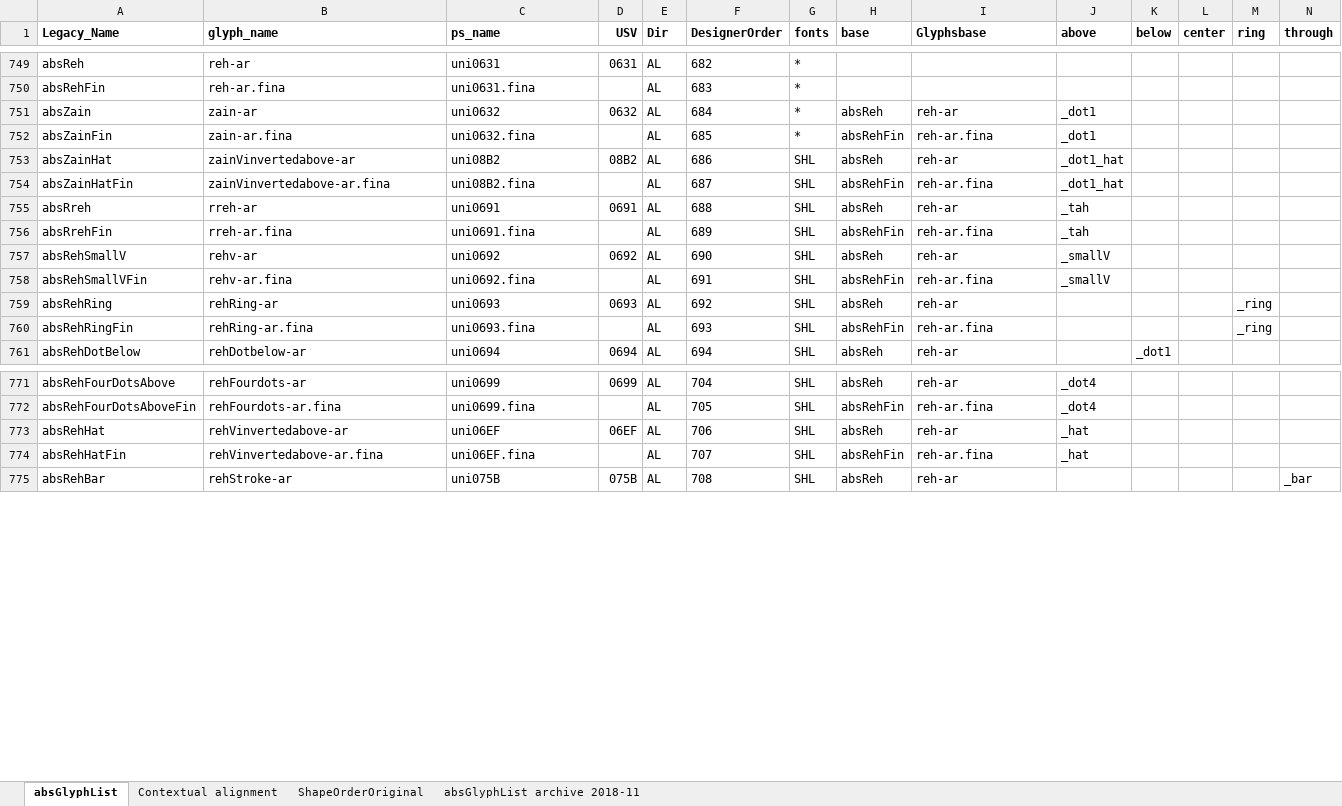
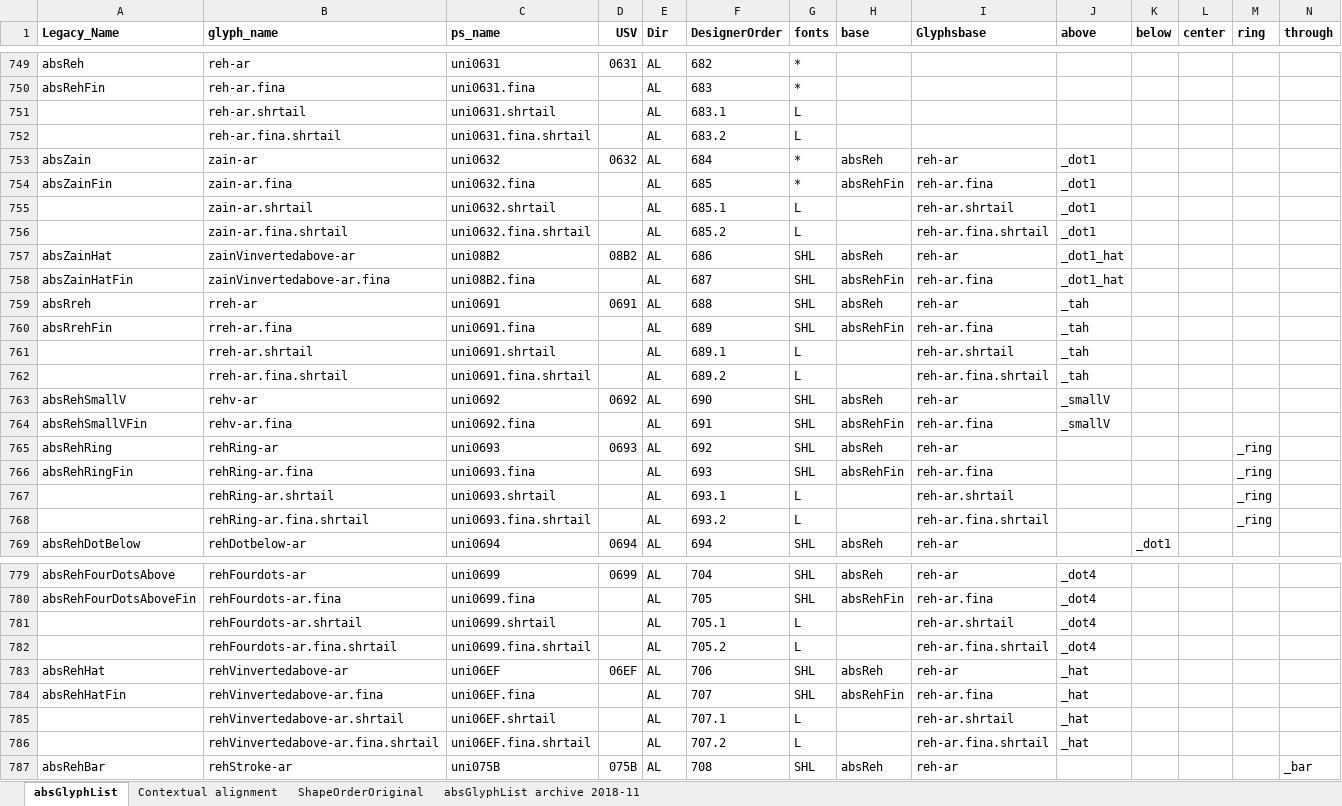
Before and after one commit to silnrsi/font-arab-tools, an Excel workbook: absGlyphList/absGlyphList.xlsx, sheet absGlyphList, drawn as a sheet; only a part is shown, gaps mark what is left out; values as stored, in another font and other column widths than the file's, no borders; charts and pictures not drawn; rows hold the shown columns only; the diff covers the shown part only; the diff names each change by its address in the sheet, - before the commit and + after, or states it on an @@ line.

Commit message:
Update absGlyphList for new Lateef reh/waw.shrtail glyphs

```diff
--- a/absGlyphList/absGlyphList.xlsx (sheet absGlyphList)
+++ b/absGlyphList/absGlyphList.xlsx (sheet absGlyphList)
+row 751:  | reh-ar.shrtail | uni0631.shrtail |  | AL | 683.1 | L
+row 752:  | reh-ar.fina.shrtail | uni0631.fina.shrtail |  | AL | 683.2 | L
+row 755:  | zain-ar.shrtail | uni0632.shrtail |  | AL | 685.1 | L |  | reh-ar.shrtail | _dot1
+row 756:  | zain-ar.fina.shrtail | uni0632.fina.shrtail |  | AL | 685.2 | L |  | reh-ar.fina.shrtail | _dot1
+row 761:  | rreh-ar.shrtail | uni0691.shrtail |  | AL | 689.1 | L |  | reh-ar.shrtail | _tah
+row 762:  | rreh-ar.fina.shrtail | uni0691.fina.shrtail |  | AL | 689.2 | L |  | reh-ar.fina.shrtail | _tah
+row 767:  | rehRing-ar.shrtail | uni0693.shrtail |  | AL | 693.1 | L |  | reh-ar.shrtail |  |  |  | _ring
+row 768:  | rehRing-ar.fina.shrtail | uni0693.fina.shrtail |  | AL | 693.2 | L |  | reh-ar.fina.shrtail |  |  |  | _ring
+row 781:  | rehFourdots-ar.shrtail | uni0699.shrtail |  | AL | 705.1 | L |  | reh-ar.shrtail | _dot4
+row 782:  | rehFourdots-ar.fina.shrtail | uni0699.fina.shrtail |  | AL | 705.2 | L |  | reh-ar.fina.shrtail | _dot4
+row 785:  | rehVinvertedabove-ar.shrtail | uni06EF.shrtail |  | AL | 707.1 | L |  | reh-ar.shrtail | _hat
+row 786:  | rehVinvertedabove-ar.fina.shrtail | uni06EF.fina.shrtail |  | AL | 707.2 | L |  | reh-ar.fina.shrtail | _hat
```
Also changed, not shown: 8 added rows elsewhere in this sheet, 1 other file.
